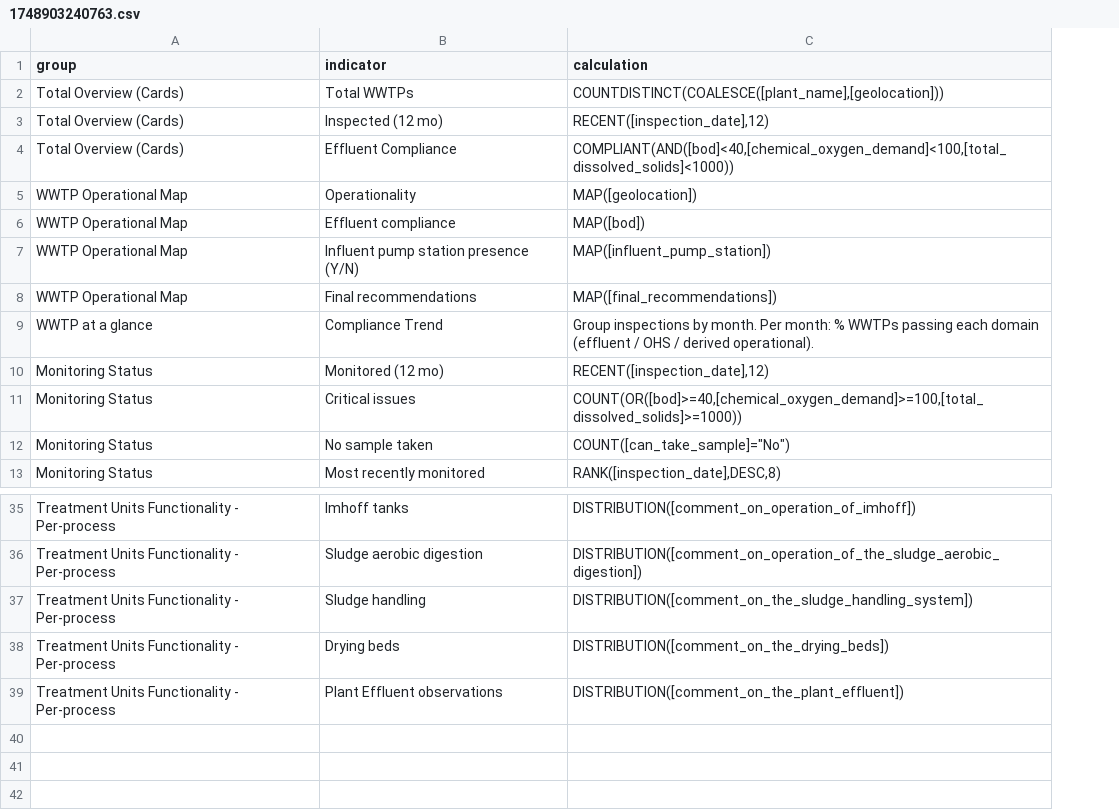
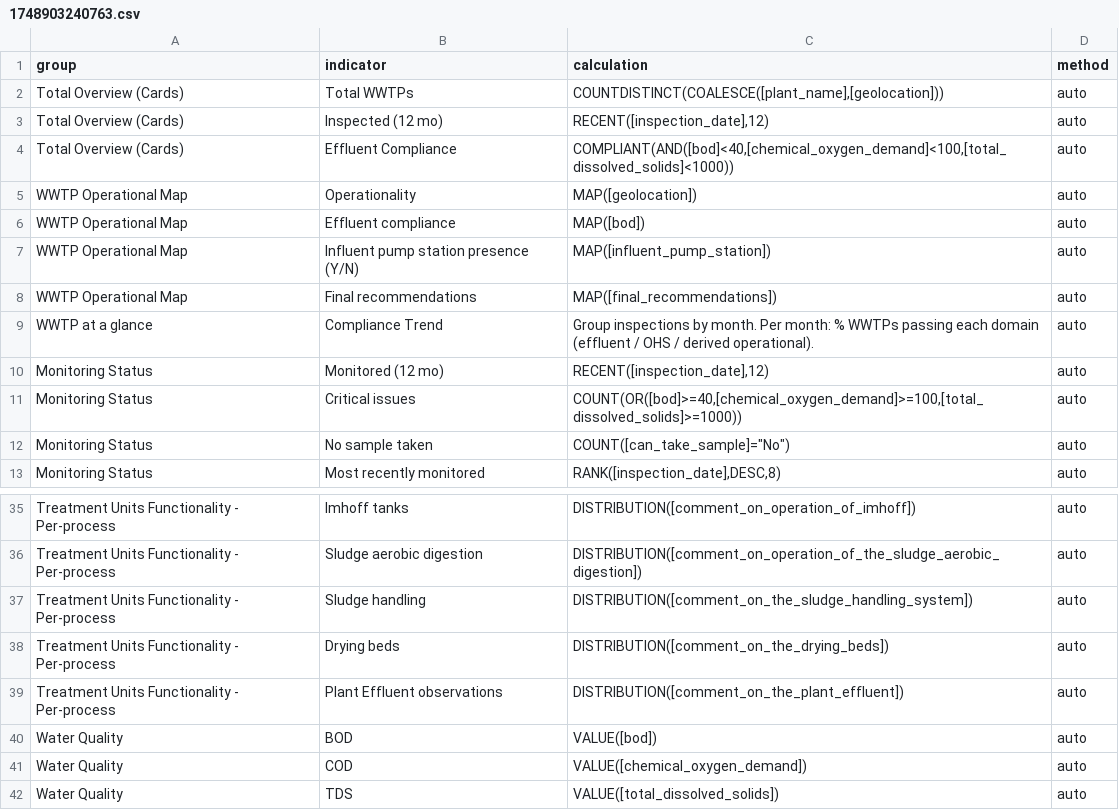
Before and after one commit to akvo/iwsims, a CSV file: scripts/visualization-config/normalized/1748903240763.csv, drawn as a sheet; only a part is shown, gaps mark what is left out; the diff names each change by its address in the sheet, - before the commit and + after, or states it on an @@ line.

Commit message:
[#20] Update visualization config generation
[#20] Update dashboard visualization configs

```diff
--- a/scripts/visualization-config/normalized/1748903240763.csv
+++ b/scripts/visualization-config/normalized/1748903240763.csv
+column D (method), rows 2-13: all auto; rows 35-39: all auto
+row 40: Water Quality | BOD | VALUE([bod]) | auto
+row 41: Water Quality | COD | VALUE([chemical_oxygen_demand]) | auto
+row 42: Water Quality | TDS | VALUE([total_dissolved_solids]) | auto
```
Also changed, not shown: scripts/visualization-config/normalized/1749611049520.csv, scripts/visualization-config/normalized/1749634736797.csv, 8 other files.
